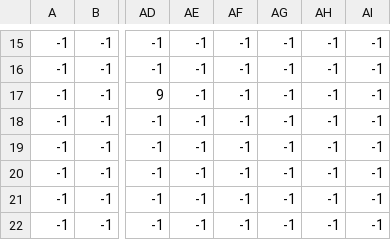
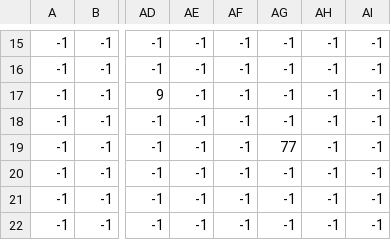
Before and after one commit to BossRushUltimate/BossRush, a CSV file: NinjaAdventure/map/map_Grass.csv, drawn as a sheet; only a part is shown, gaps mark what is left out; the diff names each change by its address in the sheet, - before the commit and + after, or states it on an @@ line.

```diff
--- a/NinjaAdventure/map/map_Grass.csv
+++ b/NinjaAdventure/map/map_Grass.csv
-AG19: -1
+AG19: 77
```
Also changed, not shown: NinjaAdventure/map/map_Objects.csv, 2 other files.
